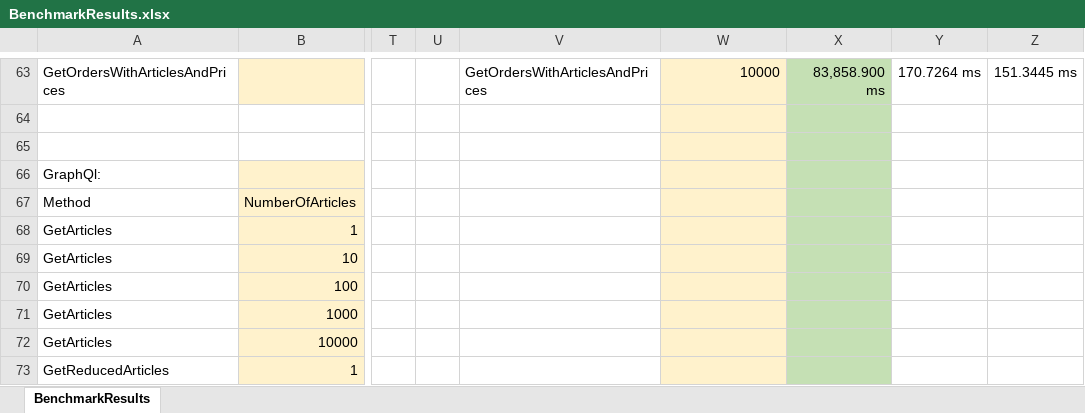
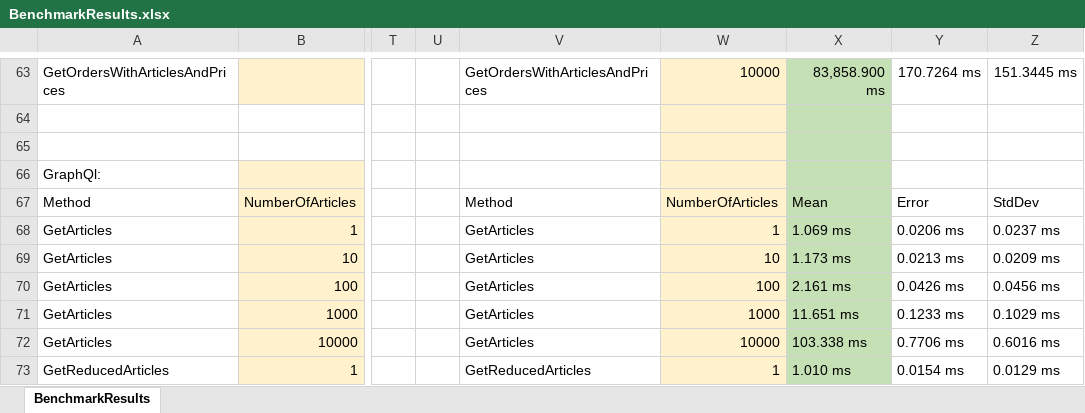
Before and after one commit to EliasAnton/Testaufbau, an Excel workbook: Testaufbau/BenchmarkResults/BenchmarkResults.xlsx, sheet BenchmarkResults, drawn as a sheet; only a part is shown, gaps mark what is left out; values as stored, in another font and other column widths than the file's, no borders; the diff covers the shown part only; the diff names each change by its address in the sheet, - before the commit and + after, or states it on an @@ line.

Commit message:
graphql powerup mit data loader

```diff
--- a/Testaufbau/BenchmarkResults/BenchmarkResults.xlsx (sheet BenchmarkResults)
+++ b/Testaufbau/BenchmarkResults/BenchmarkResults.xlsx (sheet BenchmarkResults)
-V67: (empty)
+V67: Method
-W67: (empty)
+W67: NumberOfArticles
-X67: (empty)
+X67: Mean
-Y67: (empty)
+Y67: Error
-Z67: (empty)
+Z67: StdDev
-V68:V72: (empty)
+V68:V72: GetArticles
-W68: (empty)
+W68: 1
-X68: (empty)
+X68: 1.069 ms
-Y68: (empty)
+Y68: 0.0206 ms
-Z68: (empty)
+Z68: 0.0237 ms
-W69: (empty)
+W69: 10
-X69: (empty)
+X69: 1.173 ms
-Y69: (empty)
+Y69: 0.0213 ms
-Z69: (empty)
+Z69: 0.0209 ms
-W70: (empty)
+W70: 100
-X70: (empty)
+X70: 2.161 ms
-Y70: (empty)
+Y70: 0.0426 ms
-Z70: (empty)
+Z70: 0.0456 ms
-W71: (empty)
+W71: 1000
-X71: (empty)
+X71: 11.651 ms
-Y71: (empty)
+Y71: 0.1233 ms
-Z71: (empty)
+Z71: 0.1029 ms
-W72: (empty)
+W72: 10000
-X72: (empty)
+X72: 103.338 ms
-Y72: (empty)
+Y72: 0.7706 ms
-Z72: (empty)
+Z72: 0.6016 ms
-V73: (empty)
+V73: GetReducedArticles
-W73: (empty)
+W73: 1
-X73: (empty)
+X73: 1.010 ms
-Y73: (empty)
+Y73: 0.0154 ms
-Z73: (empty)
+Z73: 0.0129 ms
```
Also changed, not shown: 45 edited cells elsewhere in this sheet, 14 other files.
